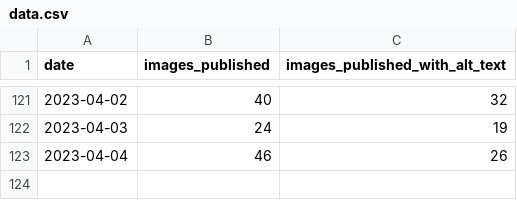
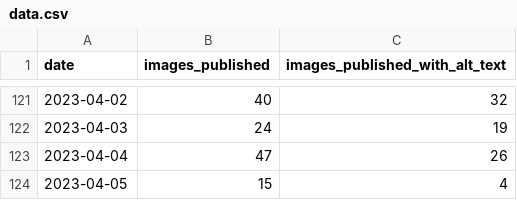
Before and after one commit to michigandaily/alt-text-tracker, a CSV file: data.csv, drawn as a sheet; only a part is shown, gaps mark what is left out.

```diff
--- a/data.csv
+++ b/data.csv
@@ -122,2 +122,3 @@ date,images_published,images_published_with_alt_text
 2023-04-03,24,19
-2023-04-04,46,26
+2023-04-04,47,26
+2023-04-05,15,4
```
